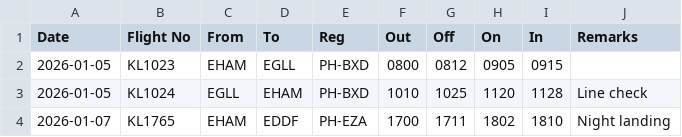
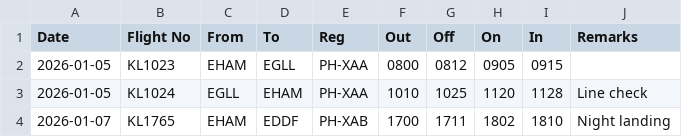
Before and after one commit to jvdvleuten/jetlog-cli, a CSV file: examples/flights.csv, drawn as a sheet.

Commit message:
Prepare the npm package: prepublishOnly, mcpName, fictional tail numbers in the examples

```diff
--- a/examples/flights.csv
+++ b/examples/flights.csv
@@ -1,4 +1,4 @@
 Date,Flight No,From,To,Reg,Out,Off,On,In,Remarks
-2026-01-05,KL1023,EHAM,EGLL,PH-BXD,0800,0812,0905,0915,
-2026-01-05,KL1024,EGLL,EHAM,PH-BXD,1010,1025,1120,1128,Line check
-2026-01-07,KL1765,EHAM,EDDF,PH-EZA,1700,1711,1802,1810,Night landing
+2026-01-05,KL1023,EHAM,EGLL,PH-XAA,0800,0812,0905,0915,
+2026-01-05,KL1024,EGLL,EHAM,PH-XAA,1010,1025,1120,1128,Line check
+2026-01-07,KL1765,EHAM,EDDF,PH-XAB,1700,1711,1802,1810,Night landing
```
Also changed, not shown: 4 other files.
